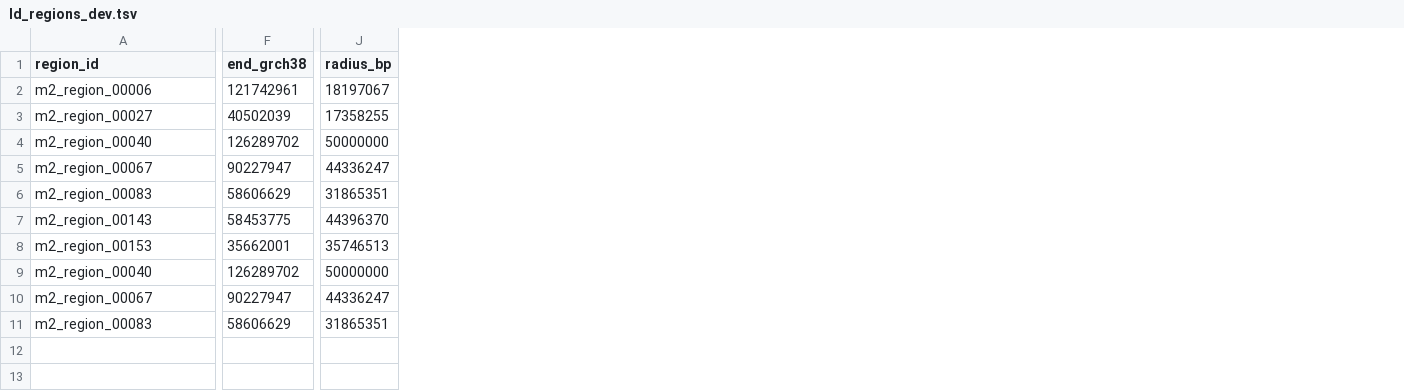
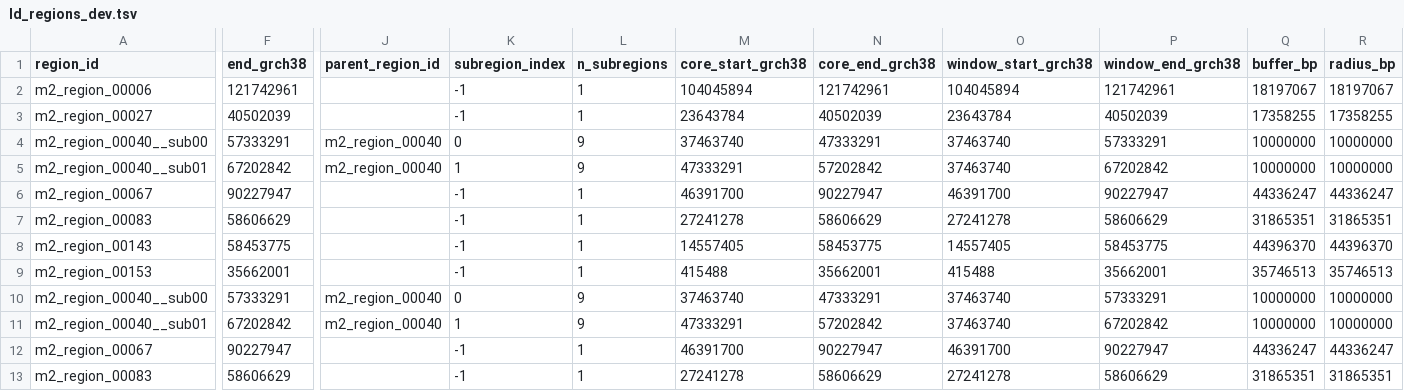
Before and after one commit to carter-clinton/coloc_analysis, a TSV file: config/ld_regions_dev.tsv, drawn as a sheet; only a part is shown, gaps mark what is left out; addresses are those after the commit; rows hold the shown columns only; the diff covers the shown part only; the diff names each change by its address in the sheet, - before the commit and + after, or states it on an @@ line.

```diff
--- a/config/ld_regions_dev.tsv
+++ b/config/ld_regions_dev.tsv
+column J (parent_region_id), row 5: m2_region_00040; row 11: m2_region_00040
+column K (subregion_index), rows 2-3: -1 | -1; rows 5-9: 1 | -1 | -1 | -1 | -1; rows 11-13: 1 | -1 | -1
+column L (n_subregions), rows 2-3: 1 | 1; rows 5-9: 9 | 1 | 1 | 1 | 1; rows 11-13: 9 | 1 | 1
+column M (core_start_grch38), rows 2-3: 104045894 | 23643784; rows 5-9: 47333291 | 46391700 | 27241278 | 14557405 | 415488; rows 11-13: 47333291 | 46391700 | 27241278
+column N (core_end_grch38), rows 2-3: 121742961 | 40502039; rows 5-9: 57202842 | 90227947 | 58606629 | 58453775 | 35662001; rows 11-13: 57202842 | 90227947 | 58606629
+column O (window_start_grch38), rows 2-3: 104045894 | 23643784; rows 5-9: 37463740 | 46391700 | 27241278 | 14557405 | 415488; rows 11-13: 37463740 | 46391700 | 27241278
+column P (window_end_grch38), rows 2-3: 121742961 | 40502039; rows 5-9: 67202842 | 90227947 | 58606629 | 58453775 | 35662001; rows 11-13: 67202842 | 90227947 | 58606629
+column Q (buffer_bp), rows 2-3: 18197067 | 17358255; rows 5-9: 10000000 | 44336247 | 31865351 | 44396370 | 35746513; rows 11-13: 10000000 | 44336247 | 31865351
+row 4: m2_region_00040__sub00 | 57333291 | m2_region_00040 | 0 | 9 | 37463740 | 47333291 | 37463740 | 57333291 | 10000000 | 10000000
-A5 (region_id): m2_region_00040
+A5 (region_id): m2_region_00040__sub01
-F5 (end_grch38): 126289702
+F5 (end_grch38): 67202842
-R5 (radius_bp): 50000000
+R5 (radius_bp): 10000000
+row 10: m2_region_00040__sub00 | 57333291 | m2_region_00040 | 0 | 9 | 37463740 | 47333291 | 37463740 | 57333291 | 10000000 | 10000000
-A11 (region_id): m2_region_00040
+A11 (region_id): m2_region_00040__sub01
-F11 (end_grch38): 126289702
+F11 (end_grch38): 67202842
-R11 (radius_bp): 50000000
+R11 (radius_bp): 10000000
```
Also changed, not shown: 2 edited cells elsewhere in this file, 4 other files.
